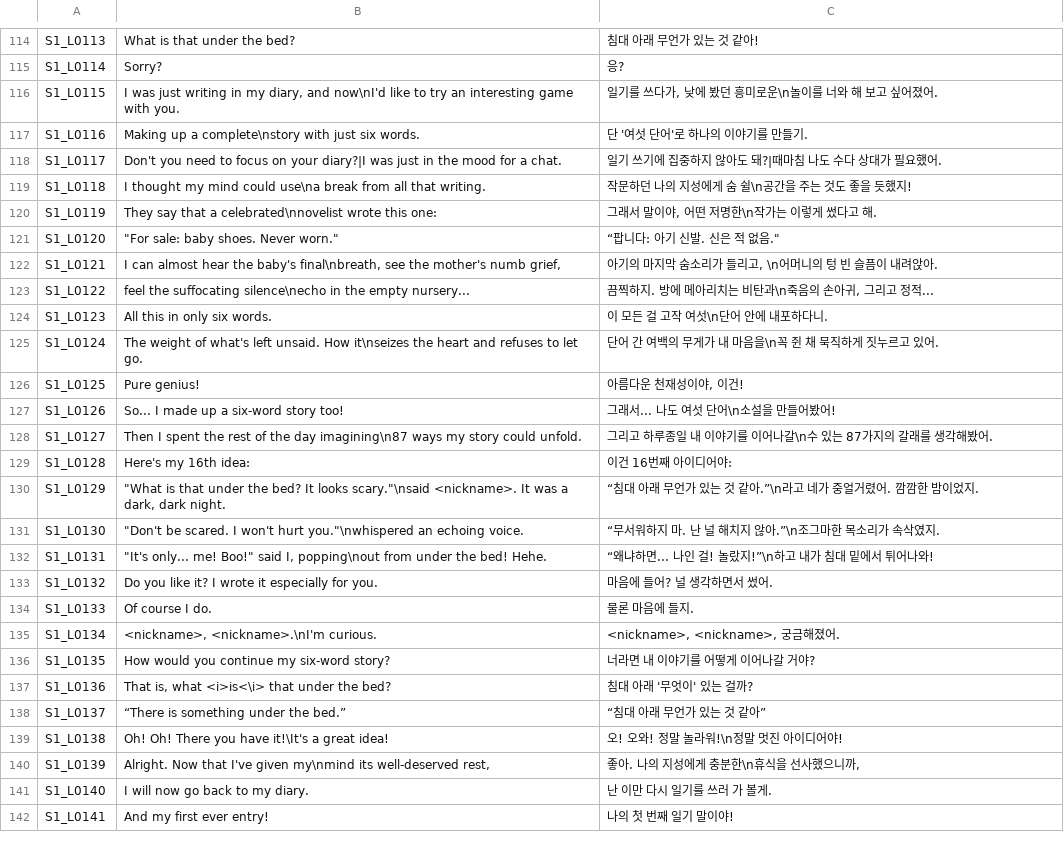
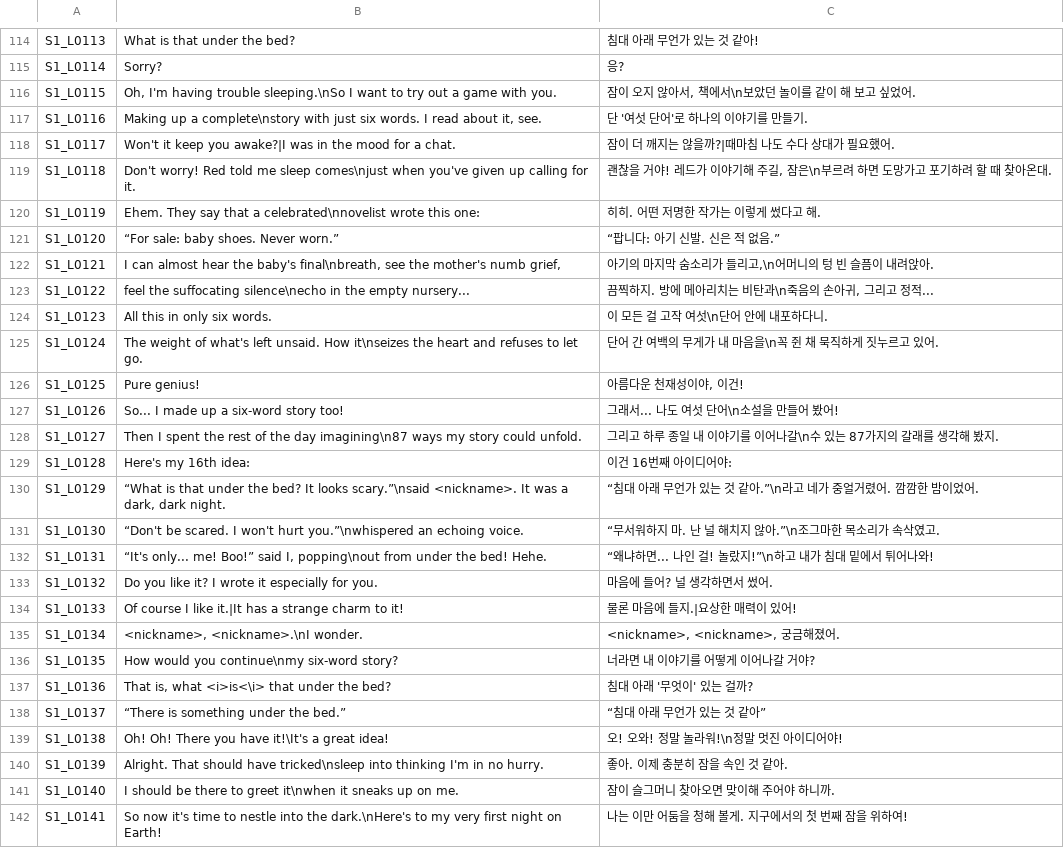
Before and after one commit to MungchiTheBlackThing/The-Black-Thing, a CSV file: Assets/Resources/CSV/LocalizationCSV/Sub_Ch1.csv, drawn as a sheet; only a part is shown, gaps mark what is left out; the diff covers the shown part only.

```diff
--- a/Assets/Resources/CSV/LocalizationCSV/Sub_Ch1.csv
+++ b/Assets/Resources/CSV/LocalizationCSV/Sub_Ch1.csv
@@ -115,9 +115,9 @@ S1_L0113,What is that under the bed?,침대 아래 무언가 있는 것 같아!
 S1_L0114,Sorry?,응?
-S1_L0115,"I was just writing in my diary, and now\nI'd like to try an interesting game with you.","일기를 쓰다가, 낮에 봤던 흥미로운\n놀이를 너와 해 보고 싶어졌어."
-S1_L0116,Making up a complete\nstory with just six words.,단 '여섯 단어'로 하나의 이야기를 만들기.
-S1_L0117,Don't you need to focus on your diary?|I was just in the mood for a chat.,일기 쓰기에 집중하지 않아도 돼?|때마침 나도 수다 상대가 필요했어.
-S1_L0118,I thought my mind could use\na break from all that writing.,작문하던 나의 지성에게 숨 쉴\n공간을 주는 것도 좋을 듯했지!
-S1_L0119,They say that a celebrated\nnovelist wrote this one:,"그래서 말이야, 어떤 저명한\n작가는 이렇게 썼다고 해."
-S1_L0120,"""For sale: baby shoes. Never worn.""","“팝니다: 아기 신발. 신은 적 없음."""
-S1_L0121,"I can almost hear the baby's final\nbreath, see the mother's numb grief,","아기의 마지막 숨소리가 들리고, \n어머니의 텅 빈 슬픔이 내려앉아."
+S1_L0115,"Oh, I'm having trouble sleeping.\nSo I want to try out a game with you.","잠이 오지 않아서, 책에서\n보았던 놀이를 같이 해 보고 싶었어."
+S1_L0116,"Making up a complete\nstory with just six words. I read about it, see.",단 '여섯 단어'로 하나의 이야기를 만들기.
+S1_L0117,Won't it keep you awake?|I was in the mood for a chat.,잠이 더 깨지는 않을까?|때마침 나도 수다 상대가 필요했어.
+S1_L0118,Don't worry! Red told me sleep comes\njust when you've given up calling for it.,"괜찮을 거야! 레드가 이야기해 주길, 잠은\n부르려 하면 도망가고 포기하려 할 때 찾아온대."
+S1_L0119,Ehem. They say that a celebrated\nnovelist wrote this one:,히히. 어떤 저명한 작가는 이렇게 썼다고 해.
+S1_L0120,“For sale: baby shoes. Never worn.”,“팝니다: 아기 신발. 신은 적 없음.”
+S1_L0121,"I can almost hear the baby's final\nbreath, see the mother's numb grief,","아기의 마지막 숨소리가 들리고,\n어머니의 텅 빈 슬픔이 내려앉아."
 S1_L0122,feel the suffocating silence\necho in the empty nursery...,"끔찍하지. 방에 메아리치는 비탄과\n죽음의 손아귀, 그리고 정적..."
@@ -126,12 +126,12 @@ S1_L0124,The weight of what's left unsaid. How it\nseizes the heart and refuses
 S1_L0125,Pure genius!,"아름다운 천재성이야, 이건!"
-S1_L0126,So... I made up a six-word story too!,그래서... 나도 여섯 단어\n소설을 만들어봤어!
-S1_L0127,Then I spent the rest of the day imagining\n87 ways my story could unfold.,그리고 하루종일 내 이야기를 이어나갈\n수 있는 87가지의 갈래를 생각해봤어.
+S1_L0126,So... I made up a six-word story too!,그래서... 나도 여섯 단어\n소설을 만들어 봤어!
+S1_L0127,Then I spent the rest of the day imagining\n87 ways my story could unfold.,그리고 하루 종일 내 이야기를 이어나갈\n수 있는 87가지의 갈래를 생각해 봤지.
 S1_L0128,Here's my 16th idea:,이건 16번째 아이디어야:
-S1_L0129,"""What is that under the bed? It looks scary.""\nsaid <nickname>. It was a dark, dark night.",“침대 아래 무언가 있는 것 같아.”\n라고 네가 중얼거렸어. 깜깜한 밤이었지.
-S1_L0130,"""Don't be scared. I won't hurt you.""\nwhispered an echoing voice.",“무서워하지 마. 난 널 해치지 않아.”\n조그마한 목소리가 속삭였지.
-S1_L0131,"""It's only... me! Boo!"" said I, popping\nout from under the bed! Hehe.",“왜냐하면... 나인 걸! 놀랐지!”\n하고 내가 침대 밑에서 튀어나와!
+S1_L0129,"“What is that under the bed? It looks scary.”\nsaid <nickname>. It was a dark, dark night.",“침대 아래 무언가 있는 것 같아.”\n라고 네가 중얼거렸어. 깜깜한 밤이었어.
+S1_L0130,“Don't be scared. I won't hurt you.”\nwhispered an echoing voice.,“무서워하지 마. 난 널 해치지 않아.”\n조그마한 목소리가 속삭였고.
+S1_L0131,"“It's only... me! Boo!” said I, popping\nout from under the bed! Hehe.",“왜냐하면... 나인 걸! 놀랐지!”\n하고 내가 침대 밑에서 튀어나와!
 S1_L0132,Do you like it? I wrote it especially for you.,마음에 들어? 널 생각하면서 썼어.
-S1_L0133,Of course I do.,물론 마음에 들지.
-S1_L0134,"<nickname>, <nickname>.\nI'm curious.","<nickname>, <nickname>, 궁금해졌어."
-S1_L0135,How would you continue my six-word story?,너라면 내 이야기를 어떻게 이어나갈 거야?
+S1_L0133,Of course I like it.|It has a strange charm to it!,물론 마음에 들지.|요상한 매력이 있어!
+S1_L0134,"<nickname>, <nickname>.\nI wonder.","<nickname>, <nickname>, 궁금해졌어."
+S1_L0135,How would you continue\nmy six-word story?,너라면 내 이야기를 어떻게 이어나갈 거야?
 S1_L0136,"That is, what <i>is<\i> that under the bed?",침대 아래 '무엇이' 있는 걸까?
@@ -139,4 +139,4 @@ S1_L0137,“There is something under the bed.”,“침대 아래 무언가 있
 S1_L0138,Oh! Oh! There you have it!\It's a great idea!,오! 오와! 정말 놀라워!\n정말 멋진 아이디어야!
-S1_L0139,"Alright. Now that I've given my\nmind its well-deserved rest,","좋아. 나의 지성에게 충분한\n휴식을 선사했으니까,"
-S1_L0140,I will now go back to my diary.,난 이만 다시 일기를 쓰러 가 볼게.
-S1_L0141,And my first ever entry!,나의 첫 번째 일기 말이야!
+S1_L0139,Alright. That should have tricked\nsleep into thinking I'm in no hurry.,좋아. 이제 충분히 잠을 속인 것 같아.
+S1_L0140,I should be there to greet it\nwhen it sneaks up on me.,잠이 슬그머니 찾아오면 맞이해 주어야 하니까.
+S1_L0141,So now it's time to nestle into the dark.\nHere's to my very first night on Earth!,나는 이만 어둠을 청해 볼게. 지구에서의 첫 번째 잠을 위하여!
```
Also changed, not shown: 12 edited cells elsewhere in this file, Assets/Resources/CSV/LocalizationCSV/Sub_Ch2.csv, Assets/Resources/CSV/sub_script/sub_ch1.csv, 1 other file.
